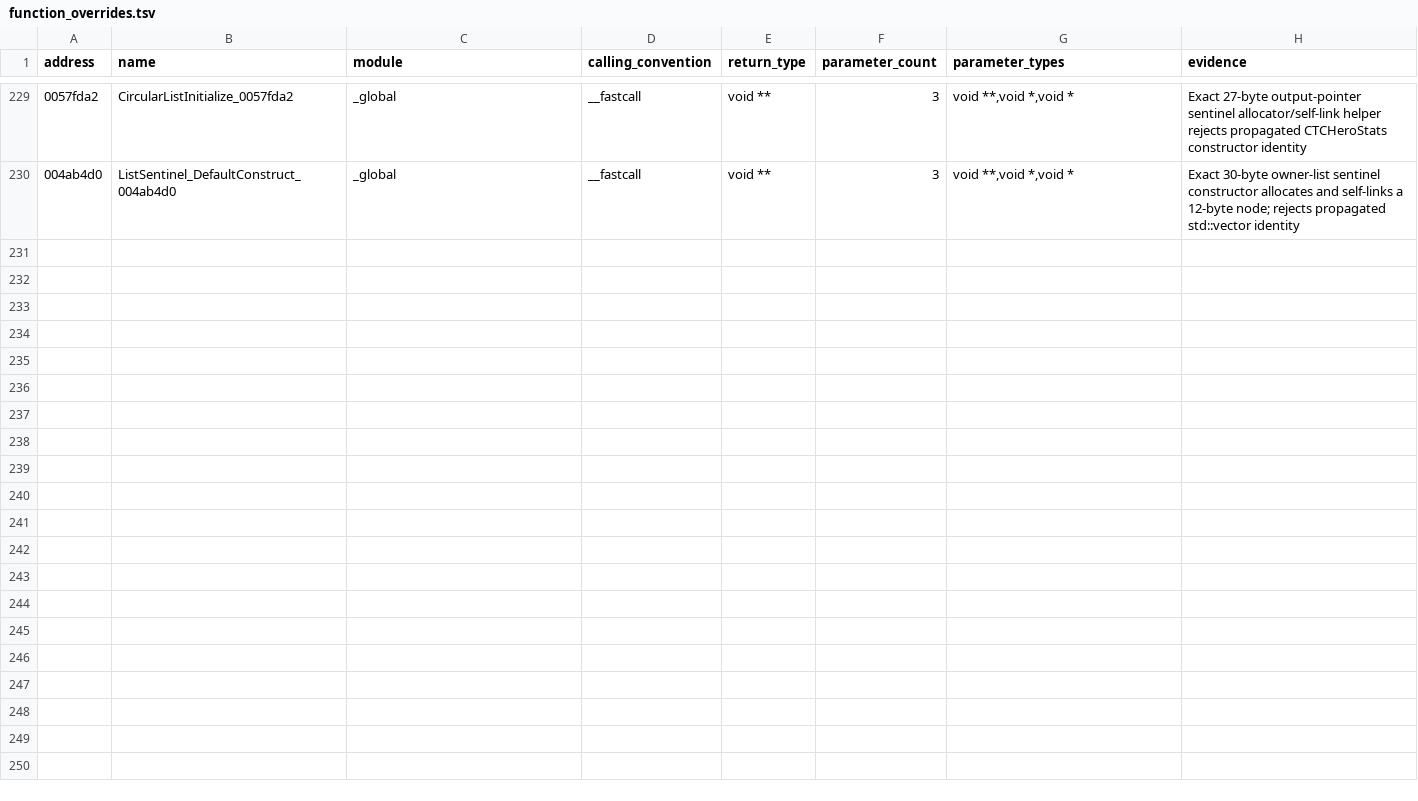
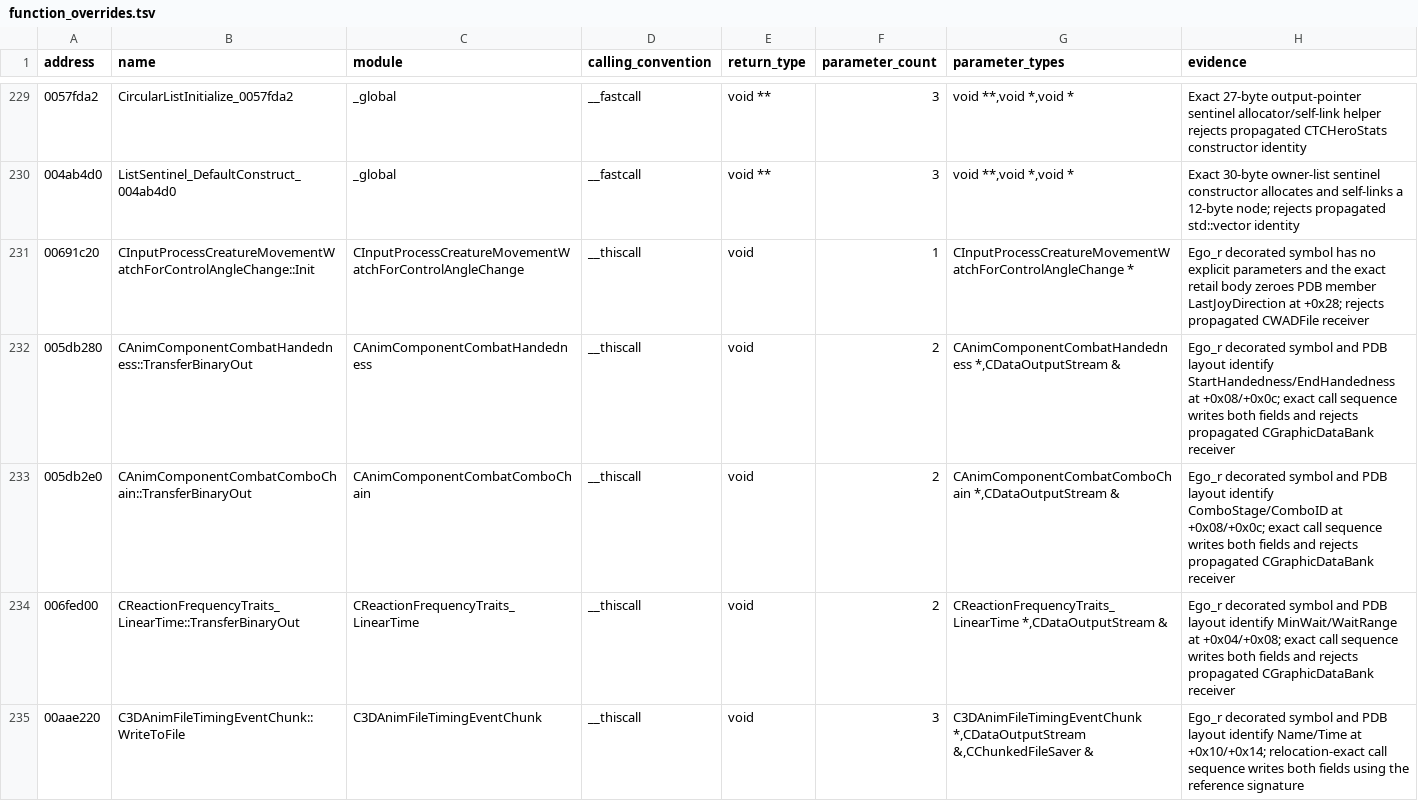
Before and after one commit to BuffJesus/FableDecomp, a TSV file: rebuild/corrections/function_overrides.tsv, drawn as a sheet; only a part is shown, gaps mark what is left out.

Commit message:
land: recover pdb field leaves through batch 207

```diff
--- a/rebuild/corrections/function_overrides.tsv
+++ b/rebuild/corrections/function_overrides.tsv
@@ -230 +230,6 @@ address	name	module	calling_convention	return_type	parameter_count	parameter_typ
 004ab4d0	ListSentinel_DefaultConstruct_004ab4d0	_global	__fastcall	void **	3	void **,void *,void *	Exact 30-byte owner-list sentinel constructor allocates and self-links a 12-byte node; rejects propagated std::vector identity
+00691c20	CInputProcessCreatureMovementWatchForControlAngleChange::Init	CInputProcessCreatureMovementWatchForControlAngleChange	__thiscall	void	1	CInputProcessCreatureMovementWatchForControlAngleChange *	Ego_r decorated symbol has no explicit parameters and the exact retail body zeroes PDB member LastJoyDirection at +0x28; rejects propagated CWADFile receiver
+005db280	CAnimComponentCombatHandedness::TransferBinaryOut	CAnimComponentCombatHandedness	__thiscall	void	2	CAnimComponentCombatHandedness *,CDataOutputStream &	Ego_r decorated symbol and PDB layout identify StartHandedness/EndHandedness at +0x08/+0x0c; exact call sequence writes both fields and rejects propagated CGraphicDataBank receiver
+005db2e0	CAnimComponentCombatComboChain::TransferBinaryOut	CAnimComponentCombatComboChain	__thiscall	void	2	CAnimComponentCombatComboChain *,CDataOutputStream &	Ego_r decorated symbol and PDB layout identify ComboStage/ComboID at +0x08/+0x0c; exact call sequence writes both fields and rejects propagated CGraphicDataBank receiver
+006fed00	CReactionFrequencyTraits_LinearTime::TransferBinaryOut	CReactionFrequencyTraits_LinearTime	__thiscall	void	2	CReactionFrequencyTraits_LinearTime *,CDataOutputStream &	Ego_r decorated symbol and PDB layout identify MinWait/WaitRange at +0x04/+0x08; exact call sequence writes both fields and rejects propagated CGraphicDataBank receiver
+00aae220	C3DAnimFileTimingEventChunk::WriteToFile	C3DAnimFileTimingEventChunk	__thiscall	void	3	C3DAnimFileTimingEventChunk *,CDataOutputStream &,CChunkedFileSaver &	Ego_r decorated symbol and PDB layout identify Name/Time at +0x10/+0x14; relocation-exact call sequence writes both fields using the reference signature
```
Also changed, not shown: 38 other files.
